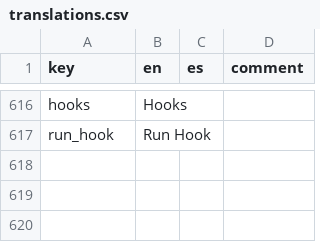
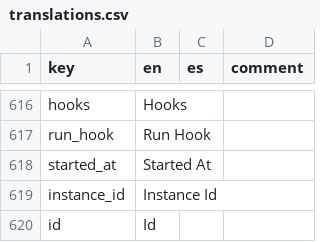
Before and after one commit to human-nature-lab/trellis-app, a CSV file: src/i18n/translations.csv, drawn as a sheet; only a part is shown, gaps mark what is left out; the diff names each change by its address in the sheet, - before the commit and + after, or states it on an @@ line.

Commit message:
more translations and better result formatting

```diff
--- a/src/i18n/translations.csv
+++ b/src/i18n/translations.csv
+row 618: started_at | Started At
+row 619: instance_id | Instance Id
+row 620: id | Id
```
Also changed, not shown: 1 other file.
